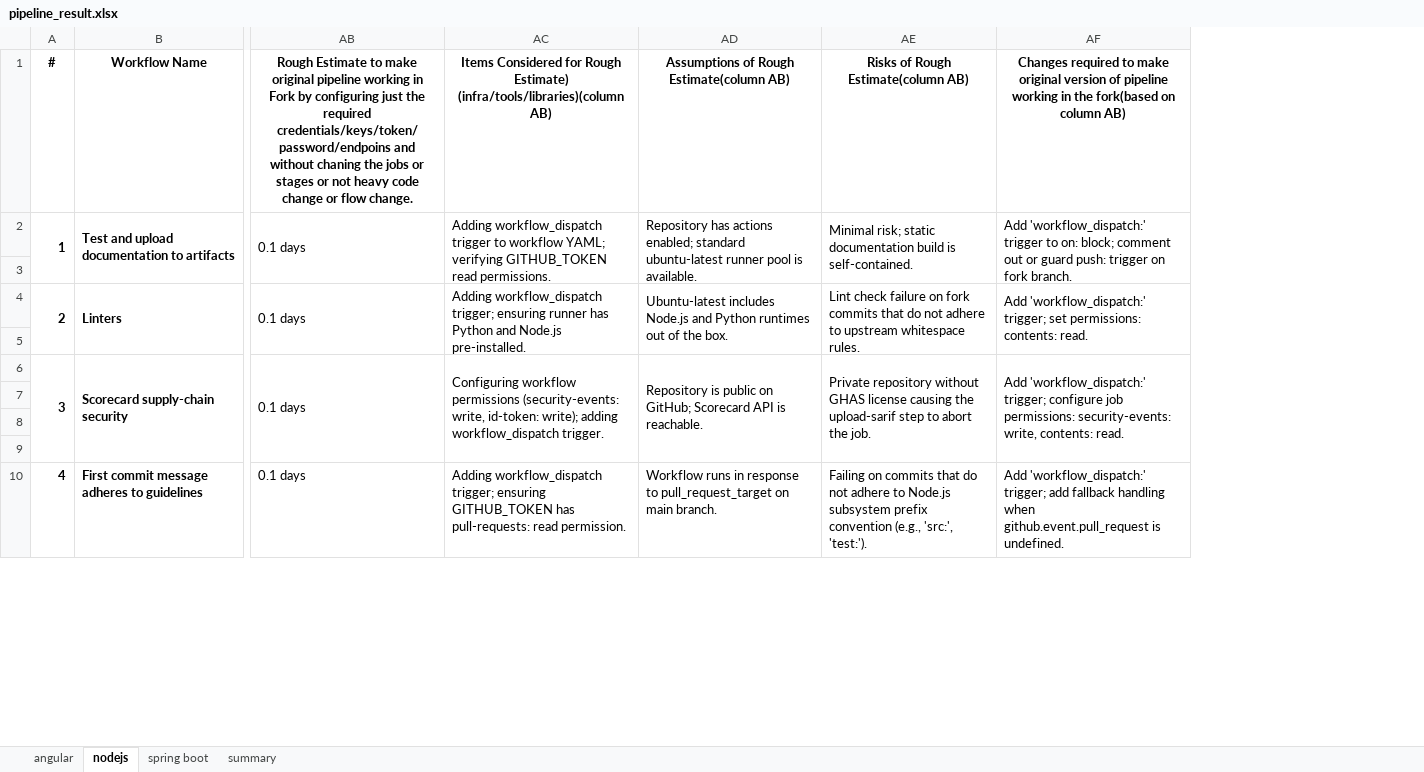
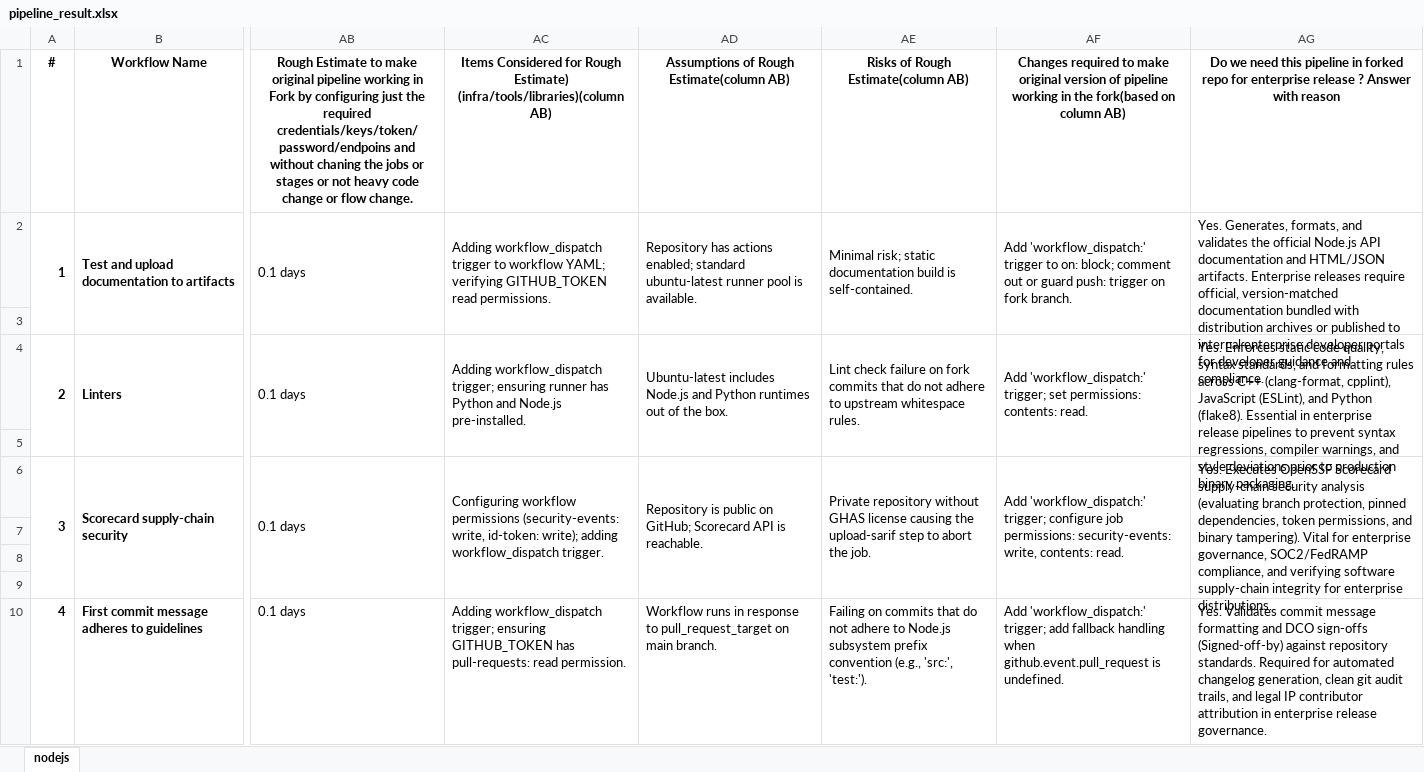
Before and after one commit to sajuptpm/node, an Excel workbook: workflow-fixes/pipeline_result.xlsx, sheet nodejs, drawn as a sheet; only a part is shown, gaps mark what is left out; values as stored, in another font and other column widths than the file's, no borders; the diff names each change by its address in the sheet, - before the commit and + after, or states it on an @@ line.

Commit message:
doc: populate nodejs pipeline assessment excel
Populate Column 33 with enterprise release necessity evaluations and technical justifications for all 45 workflows in nodejs_pipeline_result.xlsx and pipeline_result.xlsx. Maintain merged cell formatting across multi-row blocks.

Signed-off-by: Saju Madhavan <sajuptpm@gmail.com>

Assisted-by: Antigravity <antigravity@google.com>

```diff
--- a/workflow-fixes/pipeline_result.xlsx (sheet nodejs)
+++ b/workflow-fixes/pipeline_result.xlsx (sheet nodejs)
-sheet tab: angular
-sheet tab: spring boot
-sheet tab: summary
+column AG, rows 1-10: Do we need this pipeline in forked repo for enterprise release ? Answer with reason | Yes. Generates, formats, and validates the official Node.js API documentation and HTML/JSON artifacts. Enterprise releases require official, version-matched documentation bundled with distribution archives or published to internal enterprise developer portals for developer guidance and compliance. |  | Yes. Enforces static code quality, syntax standards, and formatting rules across C++ (clang-format, cpplint), JavaScript (ESLint), and Python (flake8). Essential in enterprise release pipelines to prevent syntax regressions, compiler warnings, and style deviations prior to production binary packaging. |  | Yes. Executes OpenSSF Scorecard supply-chain security analysis (evaluating branch protection, pinned dependencies, token permissions, and binary tampering). Vital for enterprise governance, SOC2/FedRAMP compliance, and verifying software supply-chain integrity for enterprise distributions. |  |  |  | Yes. Validates commit message formatting and DCO sign-offs (Signed-off-by) against repository standards. Required for automated changelog generation, clean git audit trails, and legal IP contributor attribution in enterprise release governance.
```
Also changed, not shown: 4 other files.
